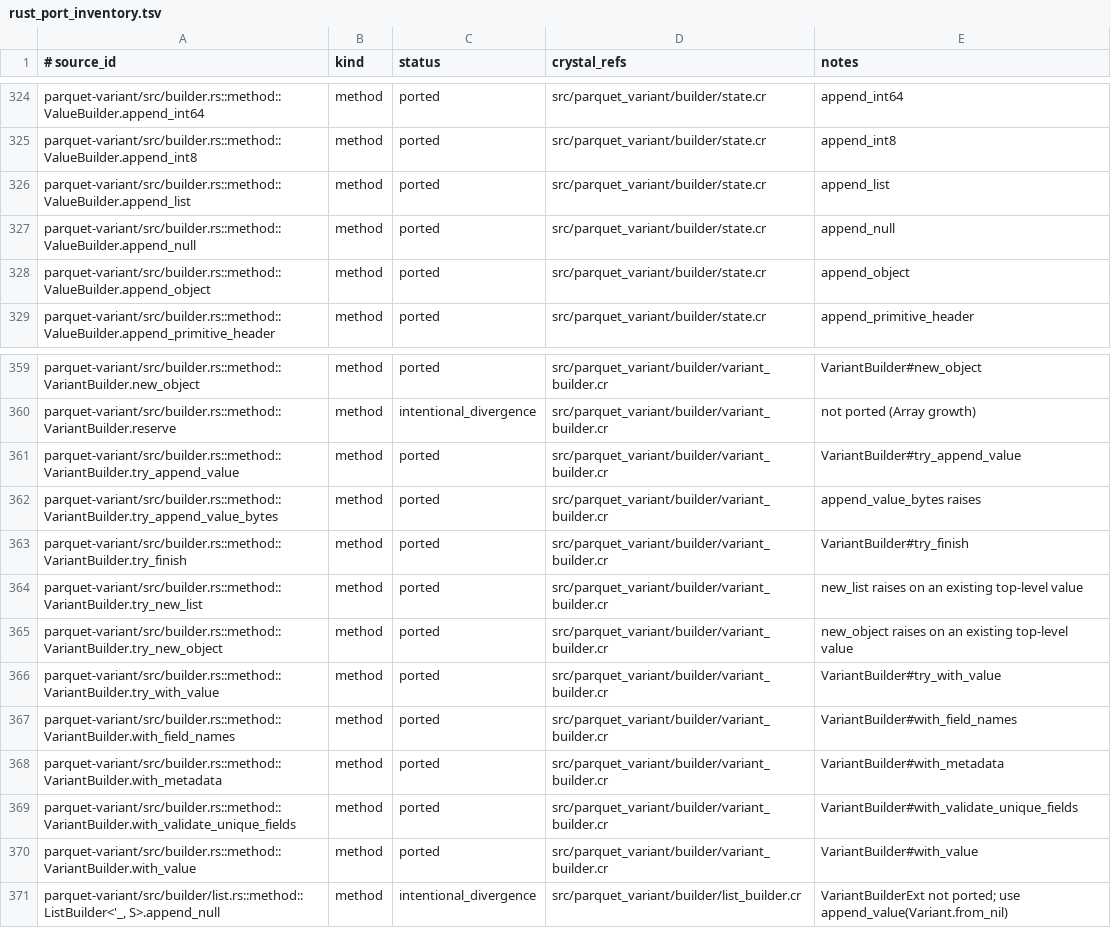
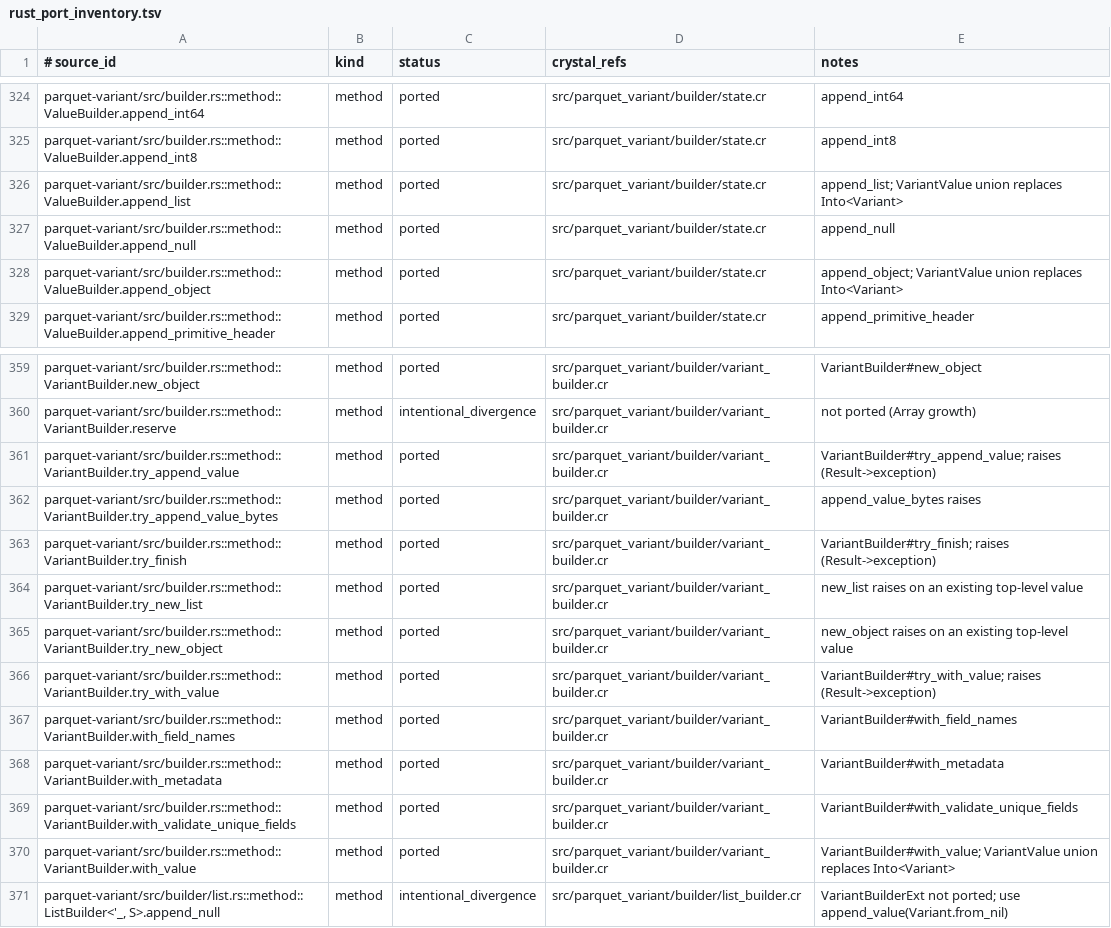
Before and after one commit to dsisnero/parquet-cr, a TSV file: plans/inventory/rust_port_inventory.tsv, drawn as a sheet; only a part is shown, gaps mark what is left out; the diff covers the shown part only.

Commit message:
docs: record parquet-variant value-layer/builder divergences
- parity.md "Intentional divergences": add explicit bullets for the Variant
  value layer (sealed class hierarchy, `::Foo` built-ins, `Option<()>`->Bool,
  `Variant.from_*`, `debug_string`) and the builders (no `Drop`/affine borrows ->
  explicit `abandon`; `VariantValue` union replaces `Into<Variant>`; bare `Time`
  excluded; `VariantBuilderExt`/`ObjectFieldBuilder` not ported, so `append_null`
  -> `append_value(Variant.from_nil)`; `try_*` raise).
- Ledger: mark the `Debug`/`HexString`/`InvalidVariant` `fmt` rows now that
  `variant/debug.cr` implements them (`fmt`/`HexString` -> `ported`;
  `InvalidVariant` stays `intentional_divergence` — no invalid-value sentinel).
  Add "raises (Result->exception)" / "VariantValue union replaces Into<Variant>"
  notes to the affected builder rows.
- Counts: 1613 `ported`, 201 `intentional_divergence`, 1 `skipped`,
  1700 `missing`.

Gates: make lint (104 files, 0 failures).

apache/arrow-rs 60.0.0 (ef1fa157977633f0ba21aa921f9ef3d5c669235b)

```diff
--- a/plans/inventory/rust_port_inventory.tsv
+++ b/plans/inventory/rust_port_inventory.tsv
@@ -325,5 +325,5 @@ parquet-variant/src/builder.rs::method::ValueBuilder.append_int64	method	ported
 parquet-variant/src/builder.rs::method::ValueBuilder.append_int8	method	ported	src/parquet_variant/builder/state.cr	append_int8
-parquet-variant/src/builder.rs::method::ValueBuilder.append_list	method	ported	src/parquet_variant/builder/state.cr	append_list
+parquet-variant/src/builder.rs::method::ValueBuilder.append_list	method	ported	src/parquet_variant/builder/state.cr	append_list; VariantValue union replaces Into<Variant>
 parquet-variant/src/builder.rs::method::ValueBuilder.append_null	method	ported	src/parquet_variant/builder/state.cr	append_null
-parquet-variant/src/builder.rs::method::ValueBuilder.append_object	method	ported	src/parquet_variant/builder/state.cr	append_object
+parquet-variant/src/builder.rs::method::ValueBuilder.append_object	method	ported	src/parquet_variant/builder/state.cr	append_object; VariantValue union replaces Into<Variant>
 parquet-variant/src/builder.rs::method::ValueBuilder.append_primitive_header	method	ported	src/parquet_variant/builder/state.cr	append_primitive_header
@@ -360,8 +360,8 @@ parquet-variant/src/builder.rs::method::VariantBuilder.new_object	method	ported
 parquet-variant/src/builder.rs::method::VariantBuilder.reserve	method	intentional_divergence	src/parquet_variant/builder/variant_builder.cr	not ported (Array growth)
-parquet-variant/src/builder.rs::method::VariantBuilder.try_append_value	method	ported	src/parquet_variant/builder/variant_builder.cr	VariantBuilder#try_append_value
+parquet-variant/src/builder.rs::method::VariantBuilder.try_append_value	method	ported	src/parquet_variant/builder/variant_builder.cr	VariantBuilder#try_append_value; raises (Result->exception)
 parquet-variant/src/builder.rs::method::VariantBuilder.try_append_value_bytes	method	ported	src/parquet_variant/builder/variant_builder.cr	append_value_bytes raises
-parquet-variant/src/builder.rs::method::VariantBuilder.try_finish	method	ported	src/parquet_variant/builder/variant_builder.cr	VariantBuilder#try_finish
+parquet-variant/src/builder.rs::method::VariantBuilder.try_finish	method	ported	src/parquet_variant/builder/variant_builder.cr	VariantBuilder#try_finish; raises (Result->exception)
 parquet-variant/src/builder.rs::method::VariantBuilder.try_new_list	method	ported	src/parquet_variant/builder/variant_builder.cr	new_list raises on an existing top-level value
 parquet-variant/src/builder.rs::method::VariantBuilder.try_new_object	method	ported	src/parquet_variant/builder/variant_builder.cr	new_object raises on an existing top-level value
-parquet-variant/src/builder.rs::method::VariantBuilder.try_with_value	method	ported	src/parquet_variant/builder/variant_builder.cr	VariantBuilder#try_with_value
+parquet-variant/src/builder.rs::method::VariantBuilder.try_with_value	method	ported	src/parquet_variant/builder/variant_builder.cr	VariantBuilder#try_with_value; raises (Result->exception)
 parquet-variant/src/builder.rs::method::VariantBuilder.with_field_names	method	ported	src/parquet_variant/builder/variant_builder.cr	VariantBuilder#with_field_names
@@ -369,3 +369,3 @@ parquet-variant/src/builder.rs::method::VariantBuilder.with_metadata	method	port
 parquet-variant/src/builder.rs::method::VariantBuilder.with_validate_unique_fields	method	ported	src/parquet_variant/builder/variant_builder.cr	VariantBuilder#with_validate_unique_fields
-parquet-variant/src/builder.rs::method::VariantBuilder.with_value	method	ported	src/parquet_variant/builder/variant_builder.cr	VariantBuilder#with_value
+parquet-variant/src/builder.rs::method::VariantBuilder.with_value	method	ported	src/parquet_variant/builder/variant_builder.cr	VariantBuilder#with_value; VariantValue union replaces Into<Variant>
 parquet-variant/src/builder/list.rs::method::ListBuilder<'_, S>.append_null	method	intentional_divergence	src/parquet_variant/builder/list_builder.cr	VariantBuilderExt not ported; use append_value(Variant.from_nil)
```
Also changed, not shown: 15 edited cells elsewhere in this file, 1 other file.
